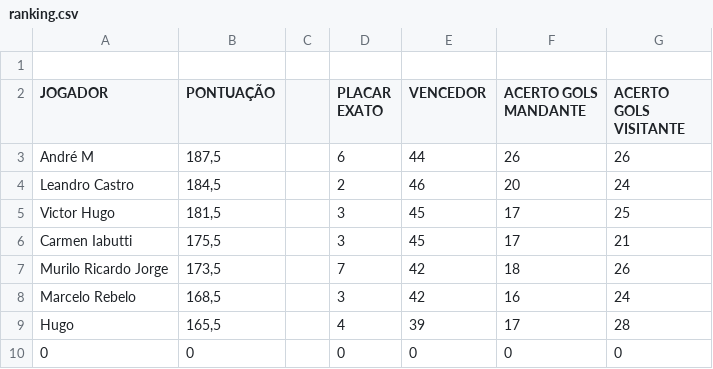
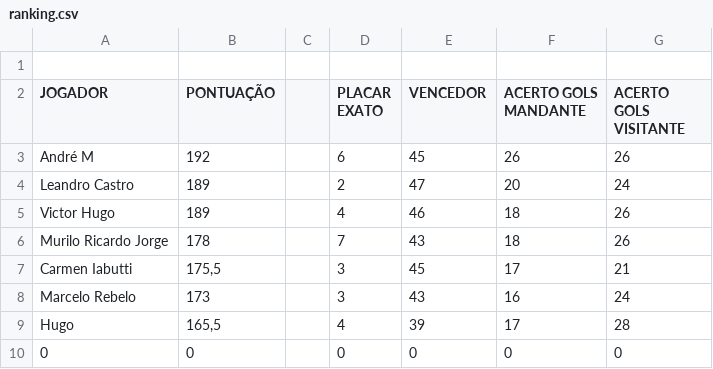
Before and after one commit to LeandroBCastro/bolaochsp, a CSV file: data/ranking.csv, drawn as a sheet; only a part is shown.

```diff
--- a/data/ranking.csv
+++ b/data/ranking.csv
@@ -2,8 +2,8 @@
 JOGADOR;PONTUAÇÃO;;PLACAR EXATO;VENCEDOR;ACERTO GOLS MANDANTE;ACERTO GOLS VISITANTE
-André M ;187,5;;6;44;26;26
-Leandro Castro;184,5;;2;46;20;24
-Victor Hugo;181,5;;3;45;17;25
+André M ;192;;6;45;26;26
+Leandro Castro;189;;2;47;20;24
+Victor Hugo;189;;4;46;18;26
+Murilo Ricardo Jorge;178;;7;43;18;26
 Carmen Iabutti;175,5;;3;45;17;21
-Murilo Ricardo Jorge;173,5;;7;42;18;26
-Marcelo Rebelo;168,5;;3;42;16;24
+Marcelo Rebelo;173;;3;43;16;24
 Hugo;165,5;;4;39;17;28
```
Also changed, not shown: data/rodada2.csv.
